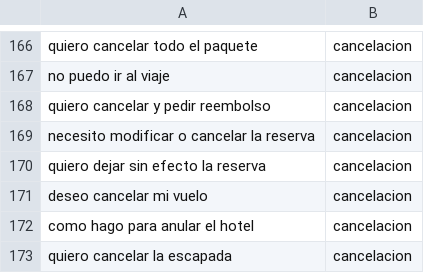
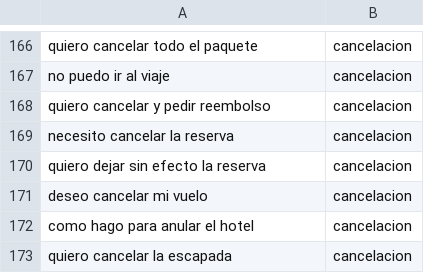
Before and after one commit to marcforques/chatbot_agencia_viajes, a CSV file: datos_csv/intenciones2.csv, drawn as a sheet; only a part is shown, gaps mark what is left out; the diff covers the shown part only.

Commit message:
Versión 2 con gestión de reservas SQLite

```diff
--- a/datos_csv/intenciones2.csv
+++ b/datos_csv/intenciones2.csv
@@ -168,3 +168,3 @@ no puedo ir al viaje,cancelacion
 quiero cancelar y pedir reembolso,cancelacion
-necesito modificar o cancelar la reserva,cancelacion
+necesito cancelar la reserva,cancelacion
 quiero dejar sin efecto la reserva,cancelacion
```
Also changed, not shown: 42 added rows elsewhere in this file, 4 other files.
